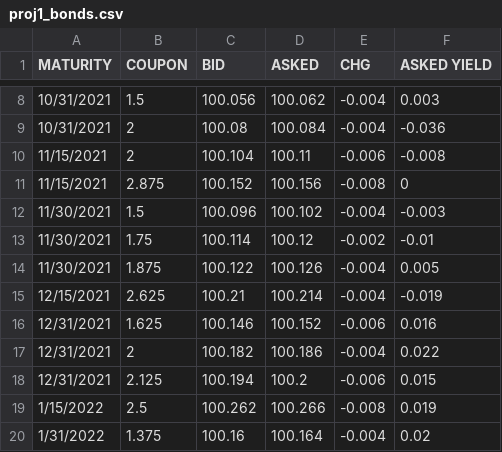
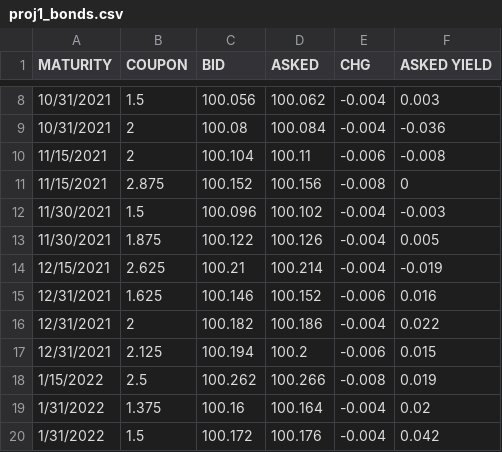
Before and after one commit to OwOnivia/HomeworkFiles, a CSV file: proj1_bonds.csv, drawn as a sheet; only a part is shown, gaps mark what is left out; the shorter side is filled out with more unchanged rows; the diff names each change by its address in the sheet, - before the commit and + after, or states it on an @@ line.

Commit message:
Update proj1_bonds.csv

```diff
--- a/proj1_bonds.csv
+++ b/proj1_bonds.csv
-row 13: 11/30/2021 | 1.75 | 100.114 | 100.12 | -0.002 | -0.01
```
